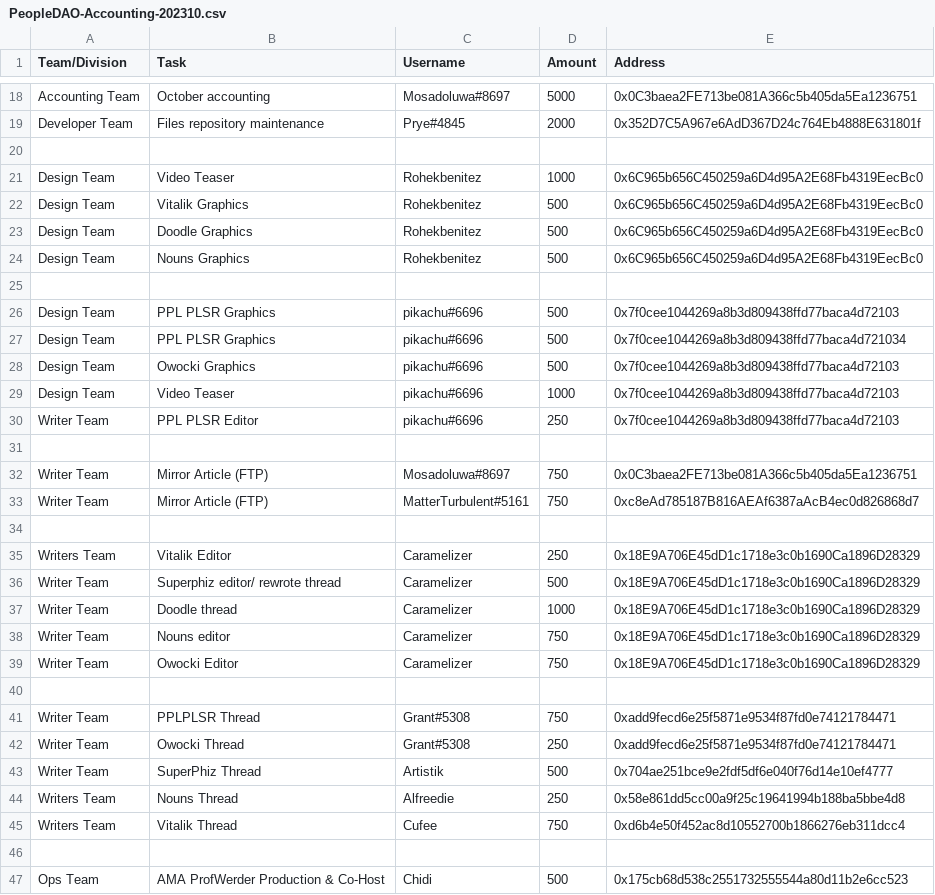
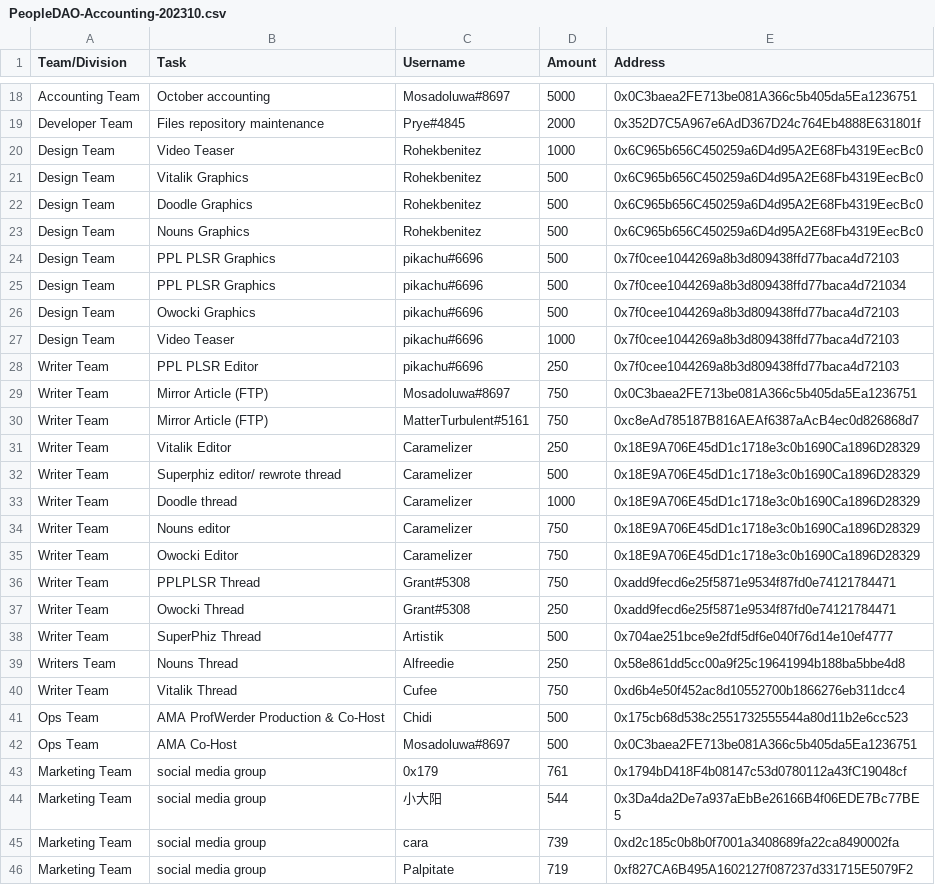
Before and after one commit to People-DAO/files, a CSV file: accounting/bookkeeping/PeopleDAO-Accounting-202310.csv, drawn as a sheet; only a part is shown, gaps mark what is left out; the shorter side is filled out with more unchanged rows.

Commit message:
Update PeopleDAO-Accounting-202310.csv

```diff
--- a/accounting/bookkeeping/PeopleDAO-Accounting-202310.csv
+++ b/accounting/bookkeeping/PeopleDAO-Accounting-202310.csv
@@ -19,3 +19,2 @@ Accounting Team,October accounting,Mosadoluwa#8697,5000,0x0C3baea2FE713be081A366
 Developer Team,Files repository maintenance,Prye#4845,2000,0x352D7C5A967e6AdD367D24c764Eb4888E631801f
-
 Design Team, Video Teaser, Rohekbenitez, 1000, 0x6C965b656C450259a6D4d95A2E68Fb4319EecBc0
@@ -24,3 +23,2 @@ Design Team, Doodle Graphics, Rohekbenitez, 500, 0x6C965b656C450259a6D4d95A2E68F
 Design Team, Nouns Graphics, Rohekbenitez, 500, 0x6C965b656C450259a6D4d95A2E68Fb4319EecBc0
-
 Design Team, PPL PLSR Graphics, pikachu#6696, 500, 0x7f0cee1044269a8b3d809438ffd77baca4d72103
@@ -30,7 +28,5 @@ Design Team, Video Teaser, pikachu#6696, 1000, 0x7f0cee1044269a8b3d809438ffd77ba
 Writer Team, PPL PLSR Editor, pikachu#6696, 250, 0x7f0cee1044269a8b3d809438ffd77baca4d72103
-
 Writer Team, Mirror Article (FTP), Mosadoluwa#8697, 750, 0x0C3baea2FE713be081A366c5b405da5Ea1236751
 Writer Team, Mirror Article (FTP), MatterTurbulent#5161,750, 0xc8eAd785187B816AEAf6387aAcB4ec0d826868d7
-
-Writers Team, Vitalik Editor, Caramelizer, 250, 0x18E9A706E45dD1c1718e3c0b1690Ca1896D28329
+Writer Team, Vitalik Editor, Caramelizer, 250, 0x18E9A706E45dD1c1718e3c0b1690Ca1896D28329
 Writer Team, Superphiz editor/ rewrote thread, Caramelizer, 500, 0x18E9A706E45dD1c1718e3c0b1690Ca1896D28329
@@ -39,3 +35,2 @@ Writer Team, Nouns editor, Caramelizer, 750, 0x18E9A706E45dD1c1718e3c0b1690Ca189
 Writer Team, Owocki Editor, Caramelizer, 750, 0x18E9A706E45dD1c1718e3c0b1690Ca1896D28329
-
 Writer Team, PPLPLSR Thread, Grant#5308, 750, 0xadd9fecd6e25f5871e9534f87fd0e74121784471
@@ -44,4 +39,3 @@ Writer Team, SuperPhiz Thread, Artistik, 500, 0x704ae251bce9e2fdf5df6e040f76d14e
 Writers Team, Nouns Thread, Alfreedie, 250, 0x58e861dd5cc00a9f25c19641994b188ba5bbe4d8
-Writers Team, Vitalik Thread, Cufee, 750, 0xd6b4e50f452ac8d10552700b1866276eb311dcc4
-
+Writer Team, Vitalik Thread, Cufee, 750, 0xd6b4e50f452ac8d10552700b1866276eb311dcc4
 Ops Team, AMA ProfWerder Production & Co-Host, Chidi, 500, 0x175cb68d538c2551732555544a80d11b2e6cc523
```
